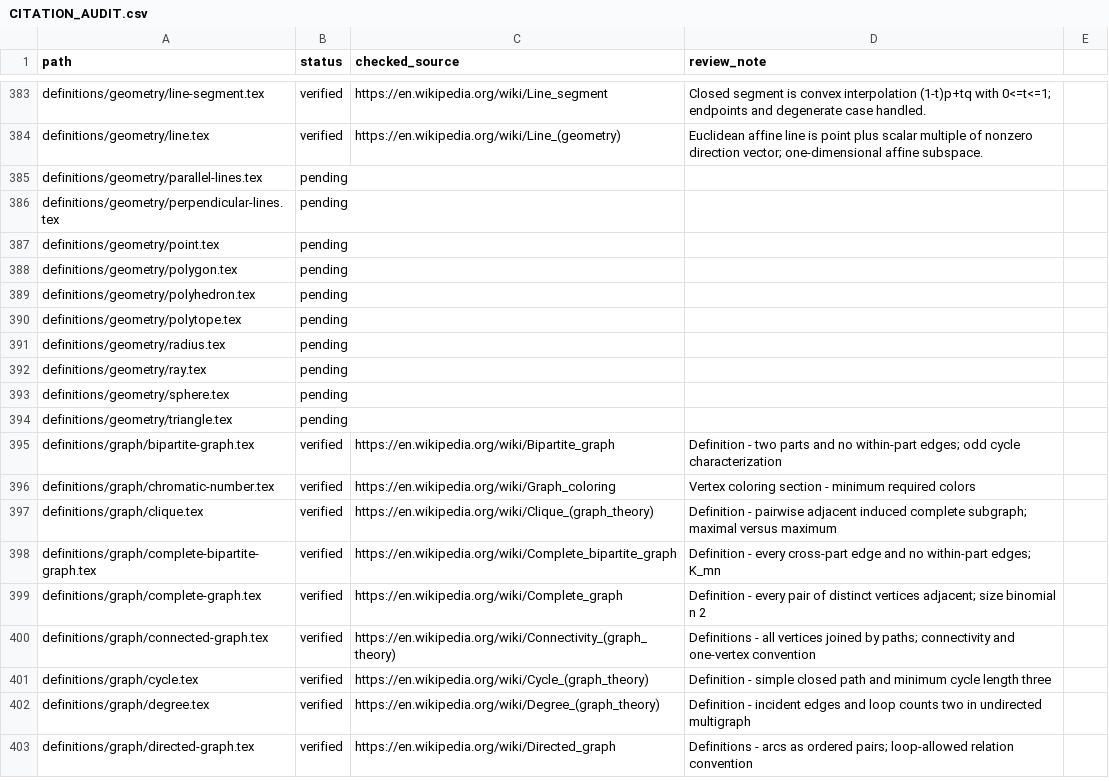
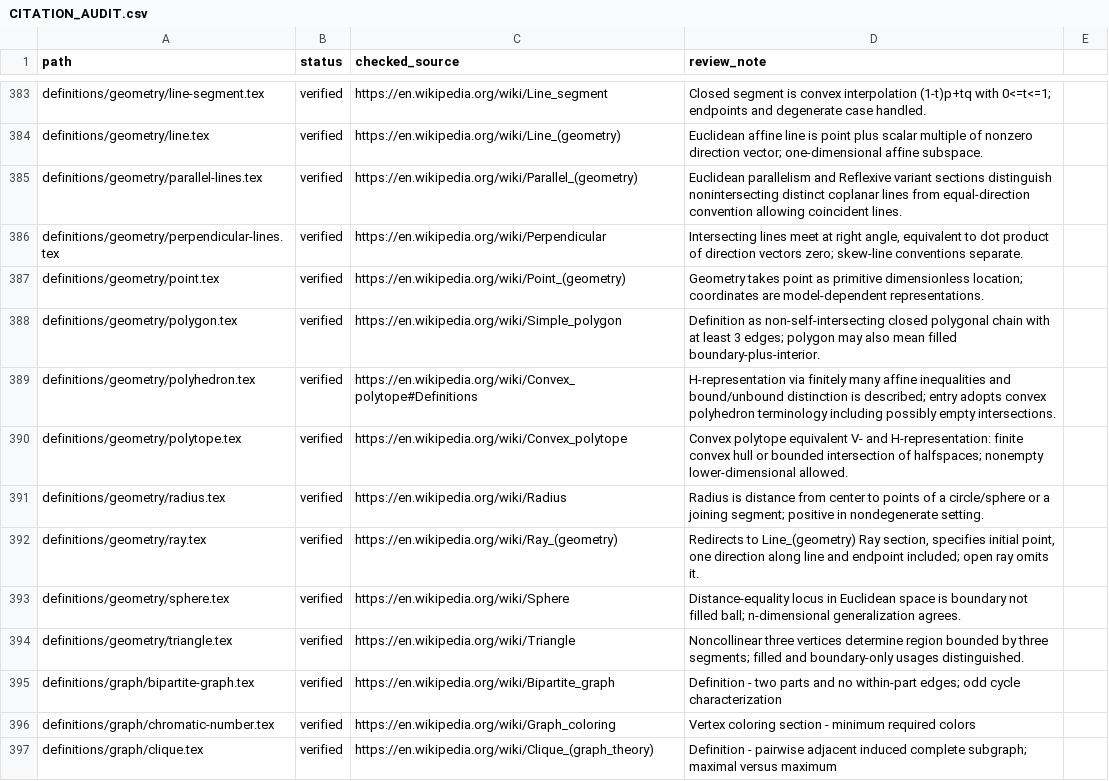
Before and after one commit to Zengez/mathDef, a CSV file: CITATION_AUDIT.csv, drawn as a sheet; only a part is shown, gaps mark what is left out; the shorter side is filled out with more unchanged rows.

Commit message:
Citation CV23: finish ten Euclidean and convex geometry citations

```diff
--- a/CITATION_AUDIT.csv
+++ b/CITATION_AUDIT.csv
@@ -384,12 +384,12 @@ definitions/geometry/line-segment.tex,verified,"https://en.wikipedia.org/wiki/Li
 definitions/geometry/line.tex,verified,"https://en.wikipedia.org/wiki/Line_(geometry)","Euclidean affine line is point plus scalar multiple of nonzero direction vector; one-dimensional affine subspace."
-definitions/geometry/parallel-lines.tex,pending,,
-definitions/geometry/perpendicular-lines.tex,pending,,
-definitions/geometry/point.tex,pending,,
-definitions/geometry/polygon.tex,pending,,
-definitions/geometry/polyhedron.tex,pending,,
-definitions/geometry/polytope.tex,pending,,
-definitions/geometry/radius.tex,pending,,
-definitions/geometry/ray.tex,pending,,
-definitions/geometry/sphere.tex,pending,,
-definitions/geometry/triangle.tex,pending,,
+definitions/geometry/parallel-lines.tex,verified,"https://en.wikipedia.org/wiki/Parallel_(geometry)","Euclidean parallelism and Reflexive variant sections distinguish nonintersecting distinct coplanar lines from equal-direction convention allowing coincident lines."
+definitions/geometry/perpendicular-lines.tex,verified,"https://en.wikipedia.org/wiki/Perpendicular","Intersecting lines meet at right angle, equivalent to dot product of direction vectors zero; skew-line conventions separate."
+definitions/geometry/point.tex,verified,"https://en.wikipedia.org/wiki/Point_(geometry)","Geometry takes point as primitive dimensionless location; coordinates are model-dependent representations."
+definitions/geometry/polygon.tex,verified,"https://en.wikipedia.org/wiki/Simple_polygon","Definition as non-self-intersecting closed polygonal chain with at least 3 edges; polygon may also mean filled boundary-plus-interior."
+definitions/geometry/polyhedron.tex,verified,"https://en.wikipedia.org/wiki/Convex_polytope#Definitions","H-representation via finitely many affine inequalities and bound/unbound distinction is described; entry adopts convex polyhedron terminology including possibly empty intersections."
+definitions/geometry/polytope.tex,verified,"https://en.wikipedia.org/wiki/Convex_polytope","Convex polytope equivalent V- and H-representation: finite convex hull or bounded intersection of halfspaces; nonempty lower-dimensional allowed."
+definitions/geometry/radius.tex,verified,"https://en.wikipedia.org/wiki/Radius","Radius is distance from center to points of a circle/sphere or a joining segment; positive in nondegenerate setting."
+definitions/geometry/ray.tex,verified,"https://en.wikipedia.org/wiki/Ray_(geometry)","Redirects to Line_(geometry) Ray section, specifies initial point, one direction along line and endpoint included; open ray omits it."
+definitions/geometry/sphere.tex,verified,"https://en.wikipedia.org/wiki/Sphere","Distance-equality locus in Euclidean space is boundary not filled ball; n-dimensional generalization agrees."
+definitions/geometry/triangle.tex,verified,"https://en.wikipedia.org/wiki/Triangle","Noncollinear three vertices determine region bounded by three segments; filled and boundary-only usages distinguished."
 definitions/graph/bipartite-graph.tex,verified,https://en.wikipedia.org/wiki/Bipartite_graph,Definition - two parts and no within-part edges; odd cycle characterization
```
